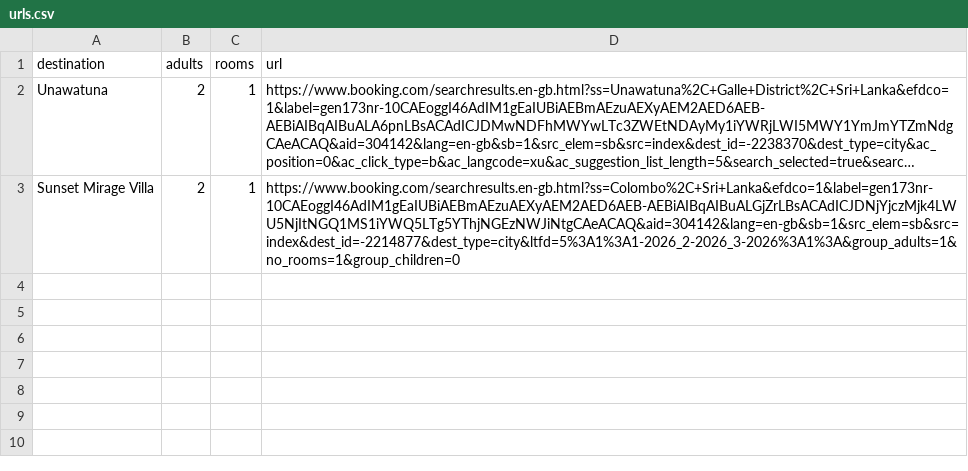
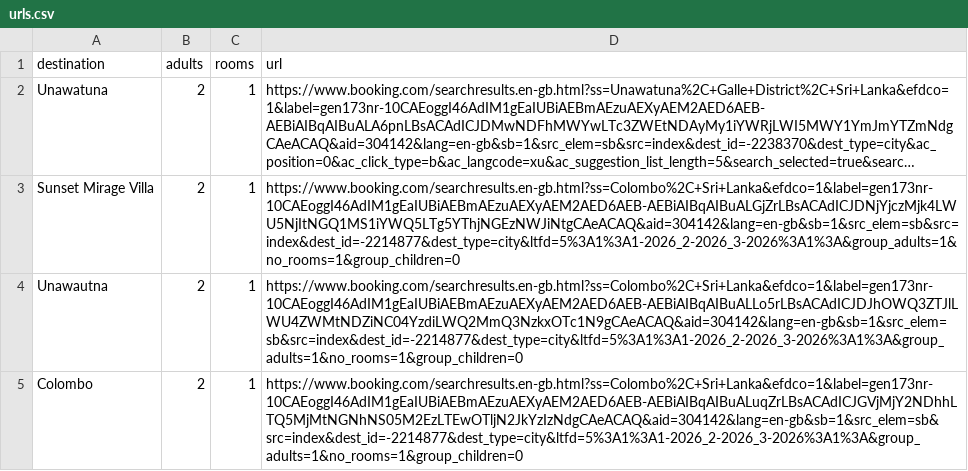
Before and after one commit to Tenuka22/ez-rent, a CSV file: scraped/urls.csv, drawn as a sheet; long unchanged cells end in …; the diff names each change by its address in the sheet, - before the commit and + after, or states it on an @@ line.

Commit message:
✨ Enhance Booking.com scraper to fetch full property details
Implement a comprehensive overhaul of the Booking.com scraper to extract
detailed property information and improve caching mechanisms.

- **Scrape Detailed Property Information:** The scraper can now navigate
  to individual property detail pages and extract extensive data
  including reviews, prices, images, amenities, and more.
- **Refactor Scraper Structure:** Consolidated the Booking.com scraping
  logic into `src/scrapers/booking_com/main_scraper.py` for better
  organization and maintainability. This involved deleting the
  `__init__.py` file and moving core functions.
- **Improve Caching Strategy:** Introduced a new caching system using
  `url_cache` and `data_cache` in `src/utils/cache.py`. This allows for
  caching search result URLs and parsed property data, preventing
  redundant requests and speeding up subsequent runs.
- **Introduce `UrlData` Model:** Added a `UrlData` Pydantic model in
  `src/core/data_models.py` to standardize the structure for storing and
  retrieving cached URLs and their associated metadata.
- **Update File I/O:** Modified `src/utils/file_io.py` to support
  reading and writing `UrlData` and property data for the enhanced
  caching.
- **Update CLI Integration:** Aligned `main.py` and scraper modules to
  use a centralized `parse_args` utility from `src/utils/cli`.
- **Ignore Logs:** Added `logs` directory to `.gitignore` to prevent
  committing transient log files.

```diff
--- a/scraped/urls.csv
+++ b/scraped/urls.csv
+row 4: Unawautna | 2 | 1 | https://www.booking.com/searchresults.en-gb.html?ss=Colombo%2C+Sri+Lanka&efdco=1&label=gen173nr-10CAEoggI46AdIM1gEaIUBiAEBmAEzuAEXyAEM2AED6AEB-AEBiAIBqAIBuALLo5rLBsACAdICJDJhOWQ3ZTJlLWU4ZWMtNDZiNC04YzdiLWQ2MmQ3NzkxOTc1N9gCAeACAQ&aid=304142&lang=en-gb&sb=1&src_elem=sb&src=index&dest_id=-2214877&dest_type=city&ltfd=5%3A1%3A1-2026_2-2026_3-2026%3A1%3A&group_adults=1&no_rooms=1&group_children=0
+row 5: Colombo | 2 | 1 | https://www.booking.com/searchresults.en-gb.html?ss=Colombo%2C+Sri+Lanka&efdco=1&label=gen173nr-10CAEoggI46AdIM1gEaIUBiAEBmAEzuAEXyAEM2AED6AEB-AEBiAIBqAIBuALuqZrLBsACAdICJGVjMjY2NDhhLTQ5MjMtNGNhNS05M2EzLTEwOTljN2JkYzIzNdgCAeACAQ&aid=304142&lang=en-gb&sb=1&src_elem=sb&src=index&dest_id=-2214877&dest_type=city&ltfd=5%3A1%3A1-2026_2-2026_3-2026%3A1%3A&group_adults=1&no_rooms=1&group_children=0
```
Also changed, not shown: 10 other files.
